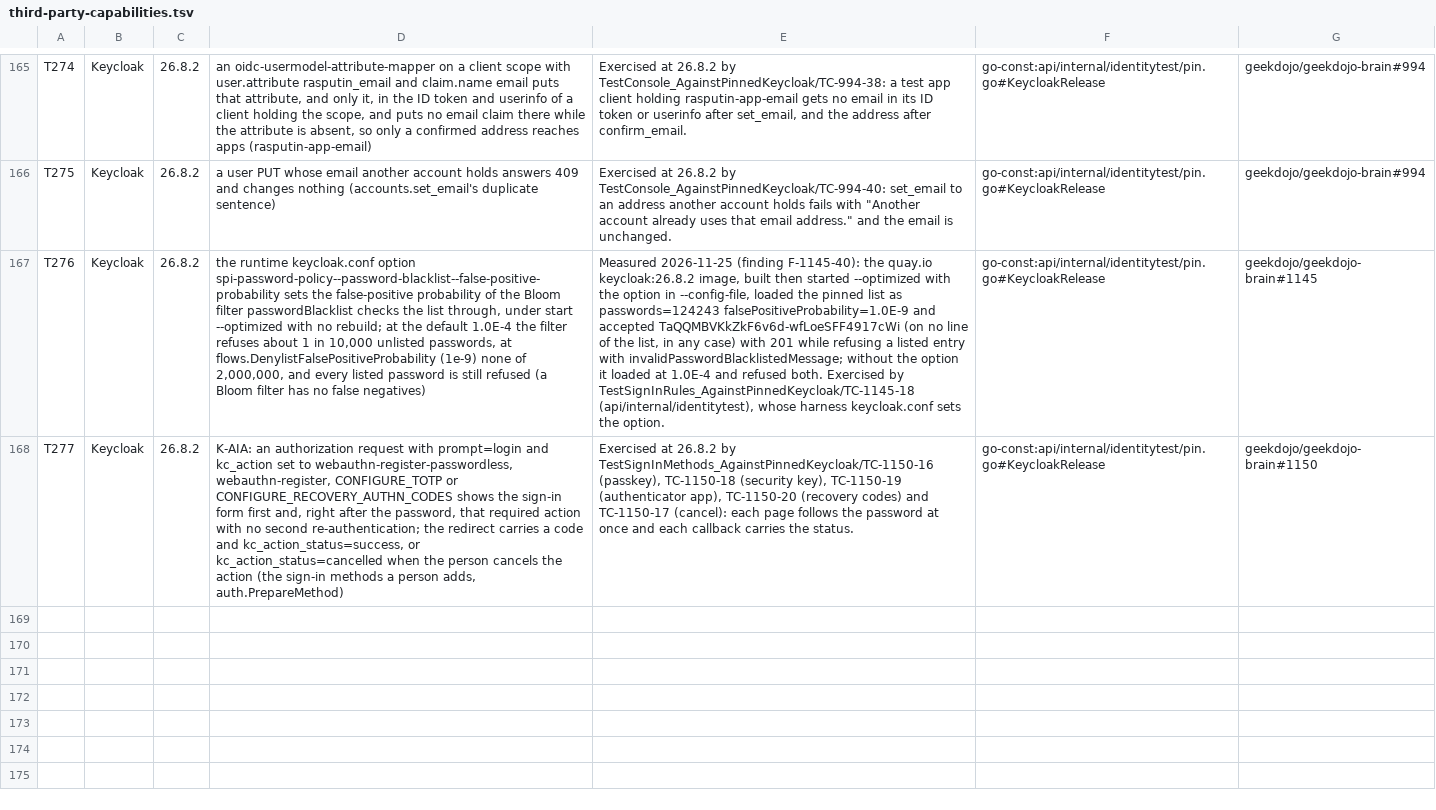
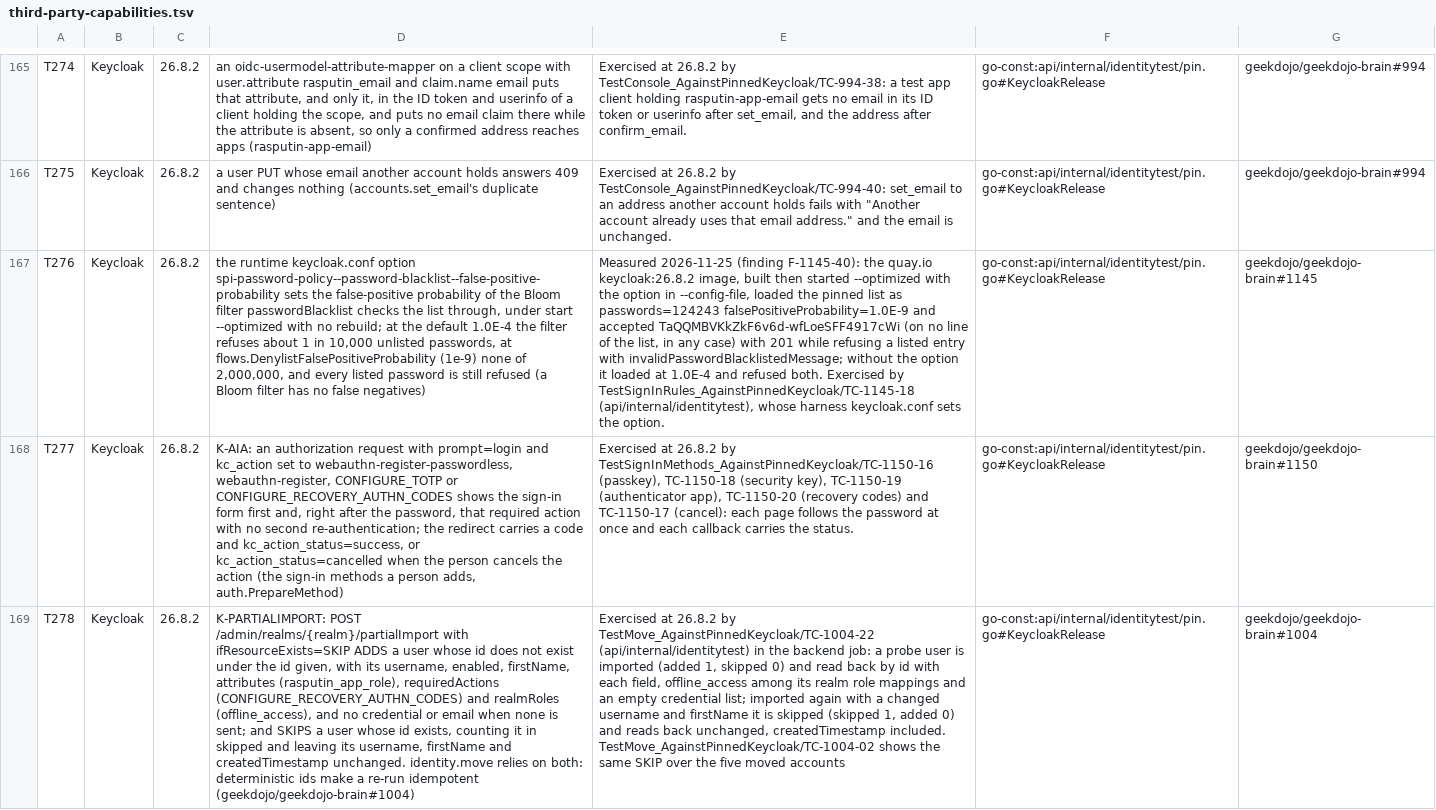
Before and after one commit to geekdojo/rasputin-control-plane, a TSV file: .github/third-party-capabilities.tsv, drawn as a sheet; only a part is shown, gaps mark what is left out; the diff names each change by its address in the sheet, - before the commit and + after, or states it on an @@ line.

```diff
--- a/.github/third-party-capabilities.tsv
+++ b/.github/third-party-capabilities.tsv
+row 169: T278 | Keycloak | 26.8.2 | K-PARTIALIMPORT: POST /admin/realms/{realm}/partialImport with ifResourceExists=SKIP ADDS a user whose id does not exist under the id given, with its username, enabled, firstName, attributes (rasputin_app_role), requiredActions (CONFIGURE_RECOVERY_AUTHN_CODES) and realmRoles (offline_access), and no credential or email when none is sent; and SKIPS a user whose id exists, counting it in skipped and leaving its username, firstName and createdTimestamp unchanged. identity.move relies on both: deterministic ids make a re-run idempotent (geekdojo/geekdojo-brain#1004) | Exercised at 26.8.2 by TestMove_AgainstPinnedKeycloak/TC-1004-22 (api/internal/identitytest) in the backend job: a probe user is imported (added 1, skipped 0) and read back by id with each field, offline_access among its realm role mappings and an empty credential list; imported again with a changed username and firstName it is skipped (skipped 1, added 0) and reads back unchanged, createdTimestamp included. TestMove_AgainstPinnedKeycloak/TC-1004-02 shows the same SKIP over the five moved accounts | go-const:api/internal/identitytest/pin.go#KeycloakRelease | geekdojo/geekdojo-brain#1004
```
Also changed, not shown: 32 other files.
